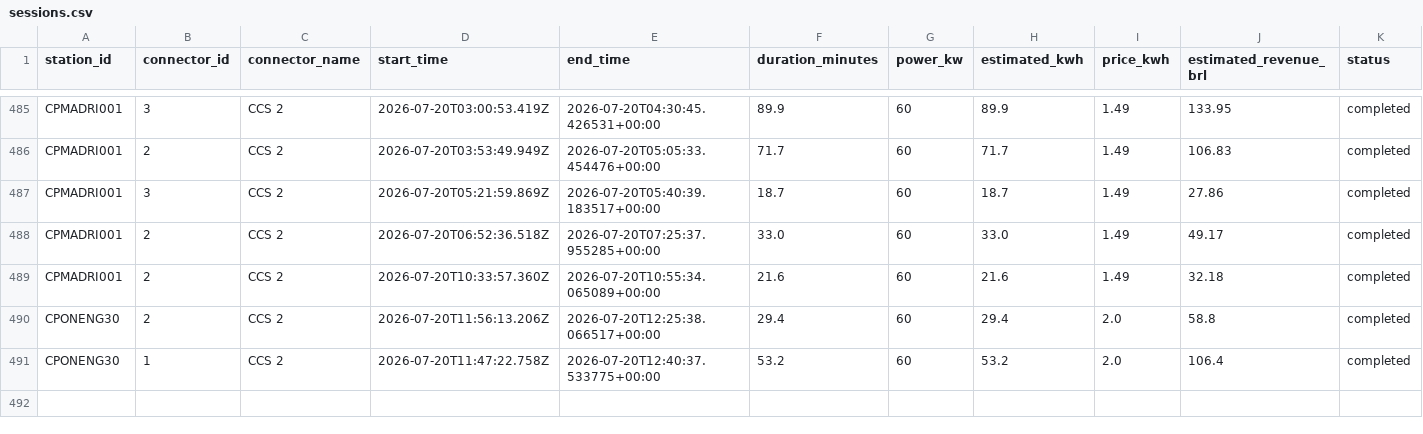
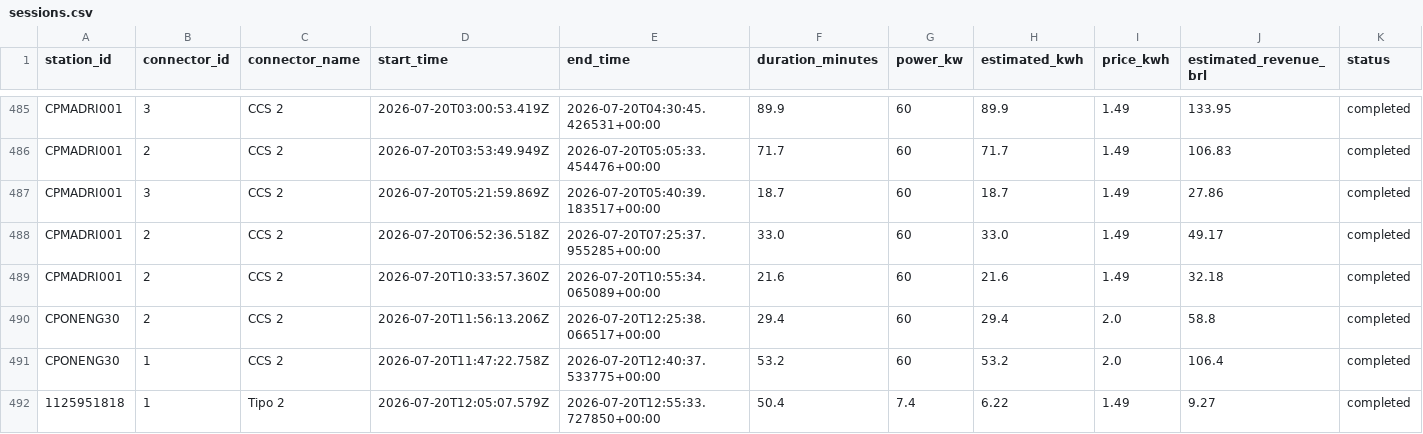
Before and after one commit to Thrcordeiro/ev-monitor, a CSV file: data/sessions.csv, drawn as a sheet; only a part is shown, gaps mark what is left out; the diff names each change by its address in the sheet, - before the commit and + after, or states it on an @@ line.

```diff
--- a/data/sessions.csv
+++ b/data/sessions.csv
+row 492: 1125951818 | 1 | Tipo 2 | 2026-07-20T12:05:07.579Z | 2026-07-20T12:55:33.727850+00:00 | 50.4 | 7.4 | 6.22 | 1.49 | 9.27 | completed
```
Also changed, not shown: data/metrics.csv, 5 other files.
